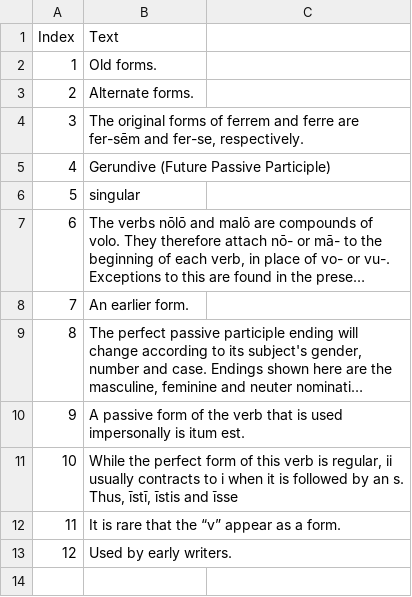
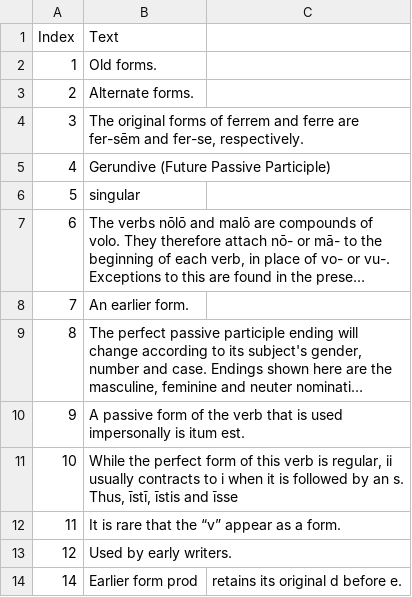
Before and after one commit to alpheios-project/inflection-tables, a CSV file: lib/lang/latin/data/verb/form_footnotes.csv, drawn as a sheet; long unchanged cells end in ….

Commit message:
Update form_footnotes.csv

```diff
--- a/lib/lang/latin/data/verb/form_footnotes.csv
+++ b/lib/lang/latin/data/verb/form_footnotes.csv
@@ -13 +13,2 @@ Index,Text
 12,Used by early writers.
+14,Earlier form prod, retains its original d before e.
```
